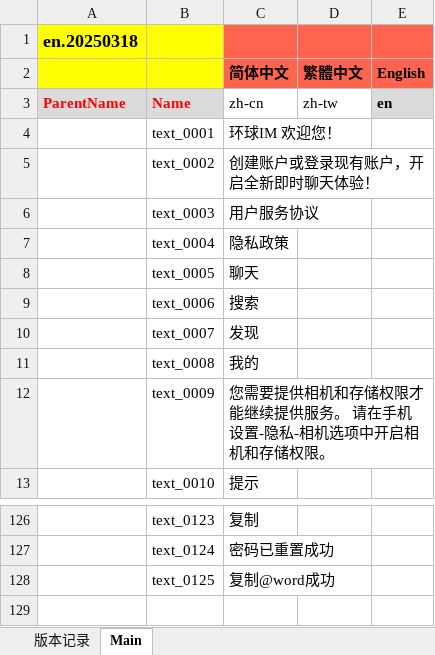
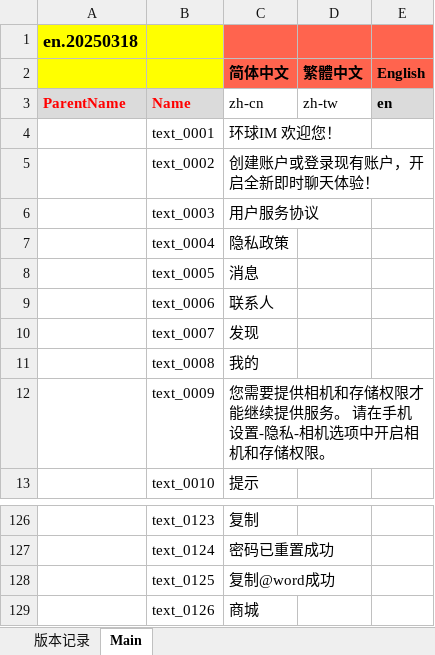
Before and after one commit to afei0906/FlutterRoundWordIm, an Excel workbook: assets/locales/translations.xlsx, sheet Main, drawn as a sheet; only a part is shown, gaps mark what is left out; values as stored, in another font and other column widths than the file's, no borders; the diff names each change by its address in the sheet, - before the commit and + after, or states it on an @@ line.

```diff
--- a/assets/locales/translations.xlsx (sheet Main)
+++ b/assets/locales/translations.xlsx (sheet Main)
-C8 (简体中文): 聊天
+C8 (简体中文): 消息
-C9 (简体中文): 搜索
+C9 (简体中文): 联系人
+row 129:  | text_0126 | 商城
```
Also changed, not shown: 19 other files.
